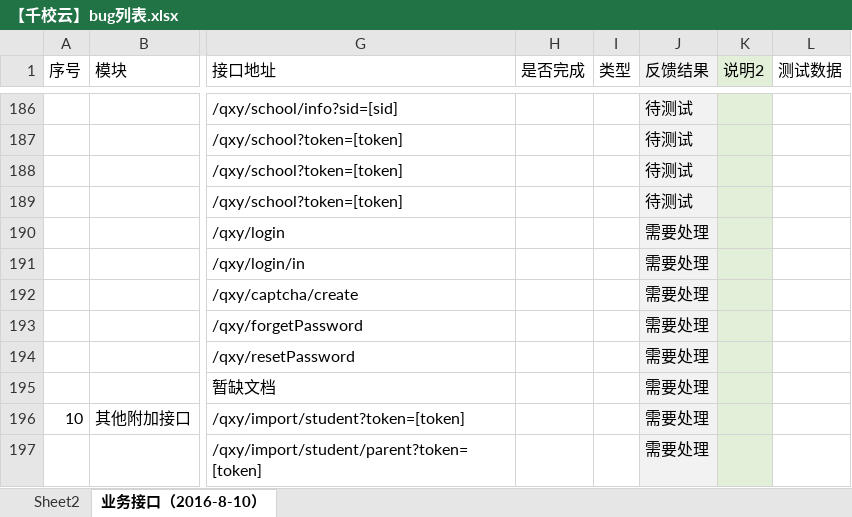
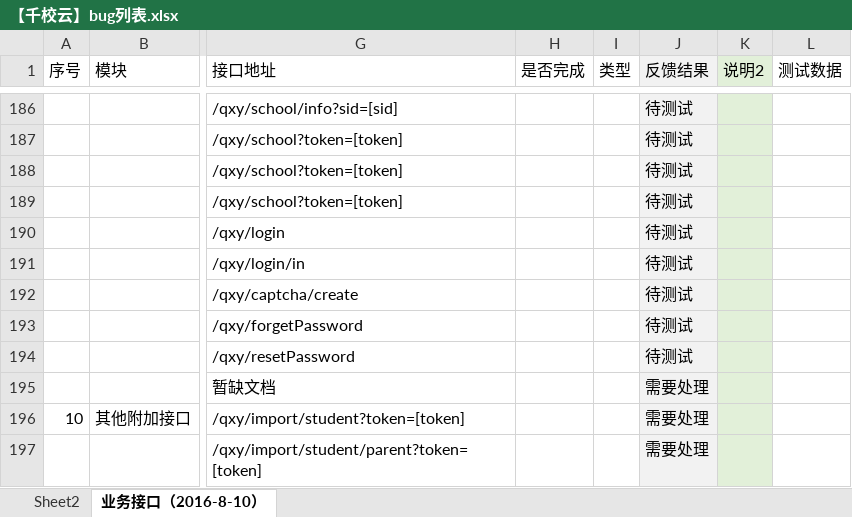
Before and after one commit to cnsuhao/ishome-taocode, an Excel workbook: biz/MC-MSC-Web/qxy接口定义文档2016-8-8/【千校云】bug列表.xlsx, sheet 业务接口（2016-8-10）, drawn as a sheet; only a part is shown, gaps mark what is left out; values as stored, in another font and other column widths than the file's, no borders; conditional formats not drawn; the diff names each change by its address in the sheet, - before the commit and + after, or states it on an @@ line.

```diff
--- a/biz/MC-MSC-Web/qxy接口定义文档2016-8-8/【千校云】bug列表.xlsx (sheet 业务接口（2016-8-10）)
+++ b/biz/MC-MSC-Web/qxy接口定义文档2016-8-8/【千校云】bug列表.xlsx (sheet 业务接口（2016-8-10）)
-J190:J194 (反馈结果): 需要处理
+J190:J194 (反馈结果): 待测试
```
Also changed, not shown: charts or pictures, 1 other file.
